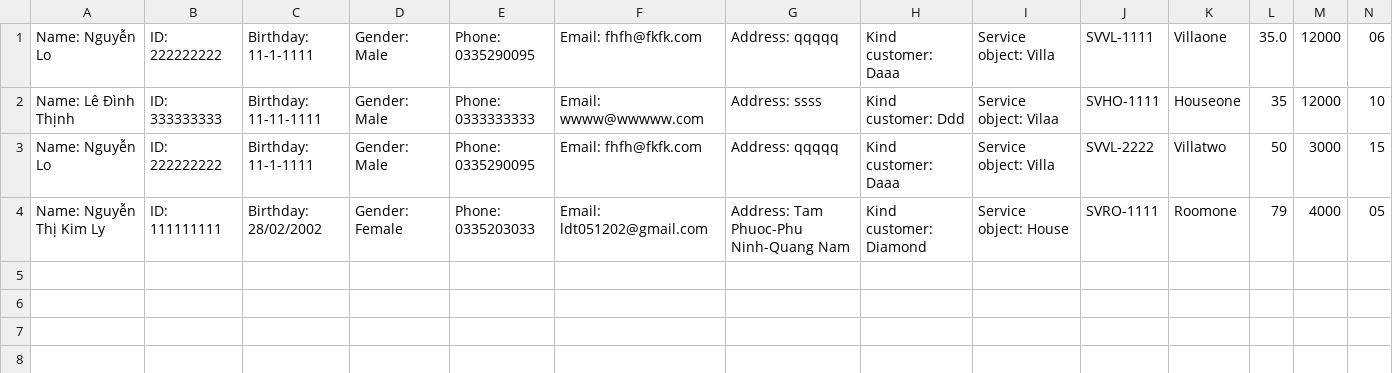
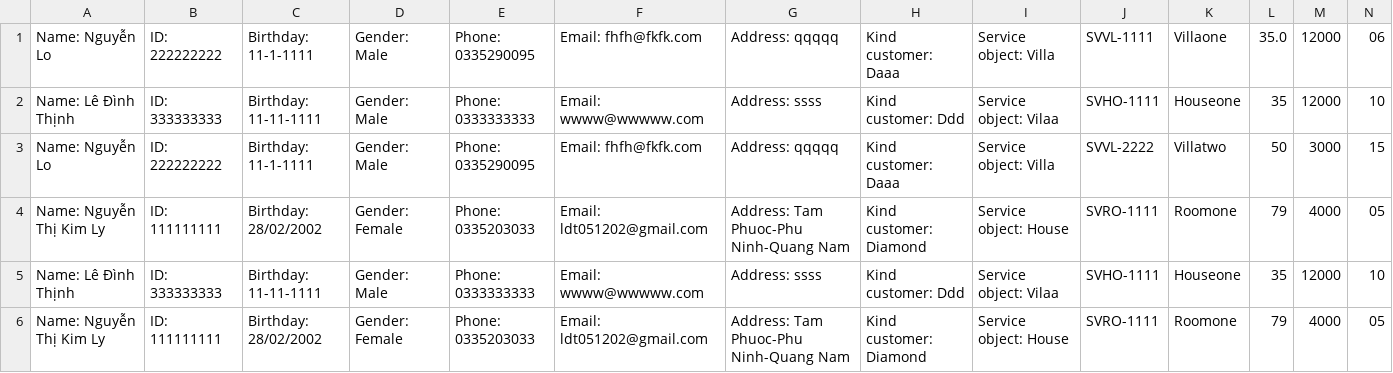
Before and after one commit to ledinhthinh/CGDN-Module2, a CSV file: Module2/src/case_study/data/Booking.csv, drawn as a sheet; only a part is shown; rows hold the shown columns only; the diff names each change by its address in the sheet, - before the commit and + after, or states it on an @@ line.

```diff
--- a/Module2/src/case_study/data/Booking.csv
+++ b/Module2/src/case_study/data/Booking.csv
+row 5: Name: Lê Đình Thịnh | ID: 333333333 | Birthday: 11-11-1111 | Gender: Male | Phone: 0333333333 | Email: wwww@wwwww.com | Address: ssss | Kind customer: Ddd | Service object: Vilaa | SVHO-1111 | Houseone | 35 | 12000 | 10
+row 6: Name: Nguyễn Thị Kim Ly | ID: 111111111 | Birthday: 28/02/2002 | Gender: Female | Phone: 0335203033 | Email: ldt051202@gmail.com | Address: Tam Phuoc-Phu Ninh-Quang Nam | Kind customer: Diamond | Service object: House | SVRO-1111 | Roomone | 79 | 4000 | 05
```
Also changed, not shown: Module2/out/production/Module2/case_study/data/Booking.csv, 9 other files.
